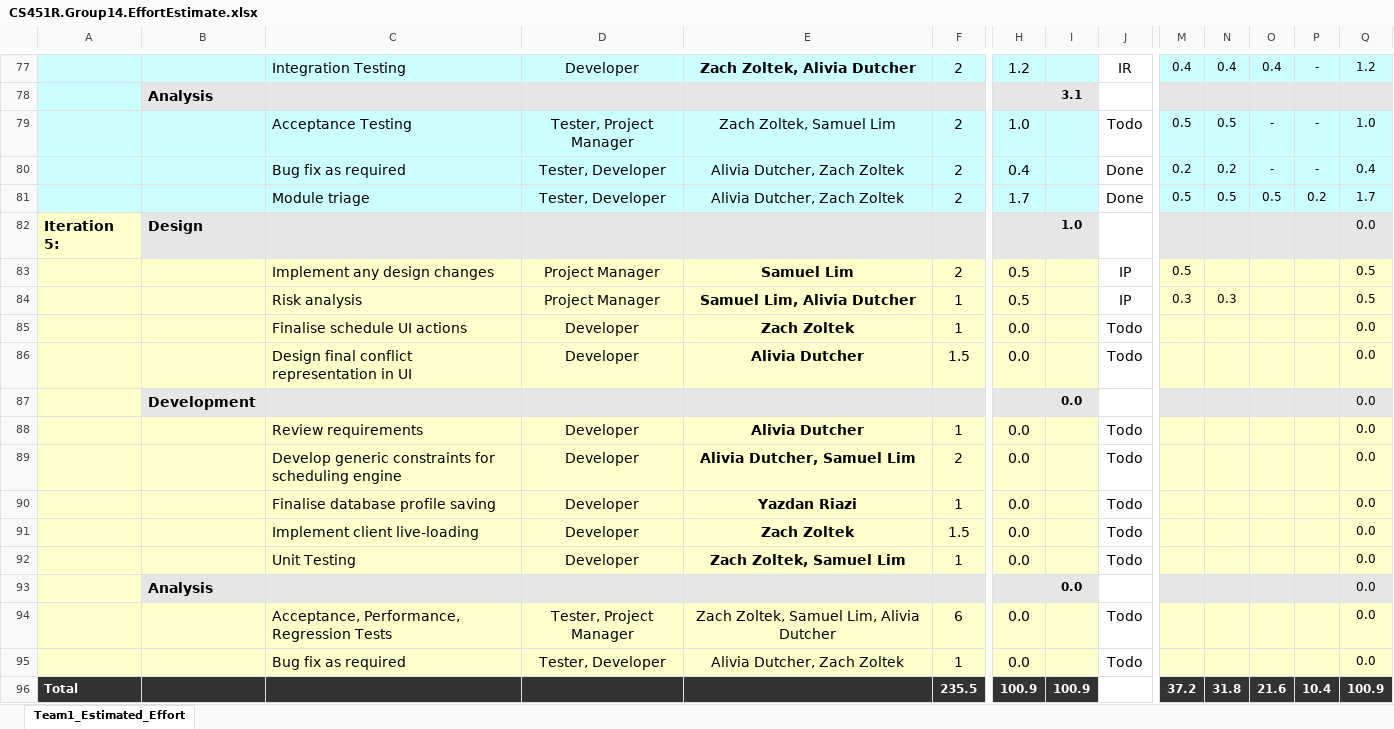
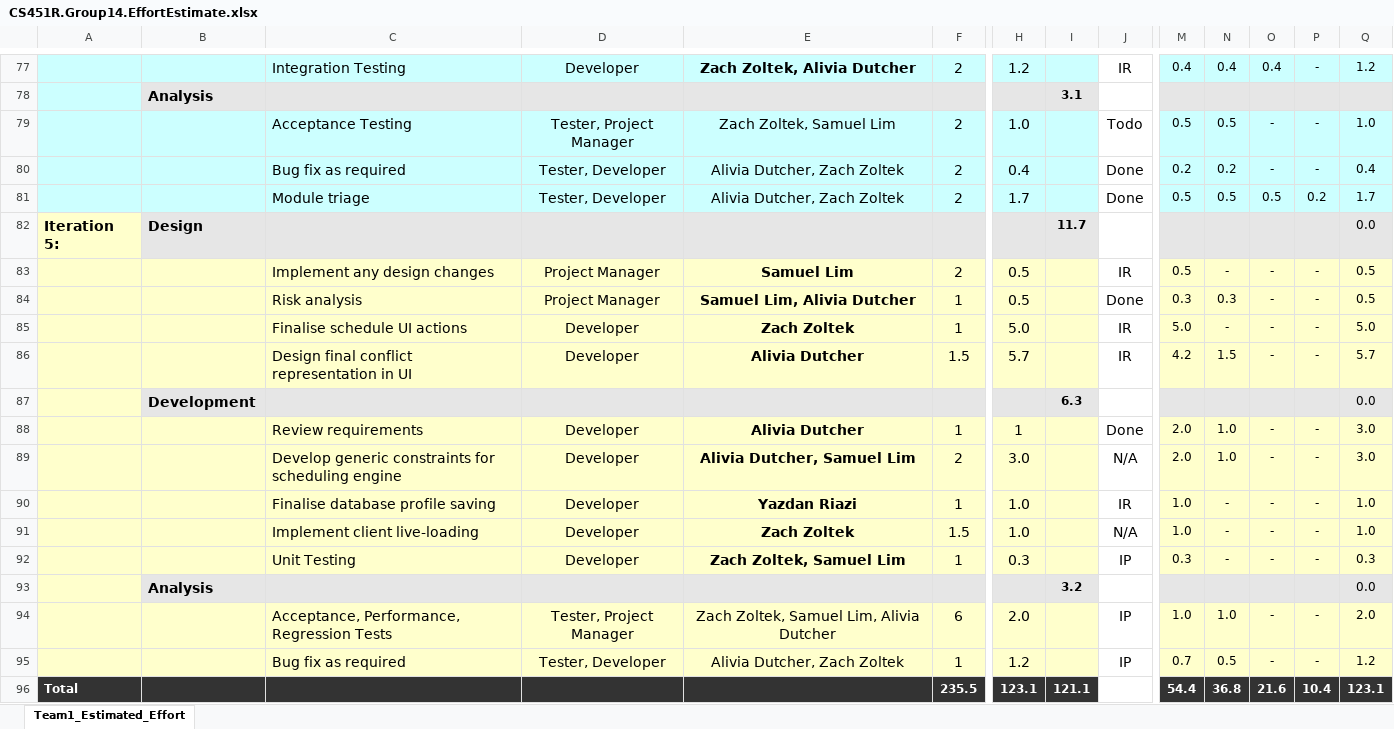
Before and after one commit to umkc-cs-451-2020-spring/umscheduler, an Excel workbook: documentation/CS451R.Group14.EffortEstimate.xlsx, sheet Team1_Estimated_Effort, drawn as a sheet; only a part is shown, gaps mark what is left out; values as stored, in another font and other column widths than the file's, no borders; charts and pictures and conditional formats not drawn; removed rows and columns are numbered as before the commit, all else as after; rows hold the shown columns only; the diff names each change by its address in the sheet, - before the commit and + after, or states it on an @@ line.

Commit message:
Update Iteration 5 documents

```diff
--- a/documentation/CS451R.Group14.EffortEstimate.xlsx (sheet Team1_Estimated_Effort)
+++ b/documentation/CS451R.Group14.EffortEstimate.xlsx (sheet Team1_Estimated_Effort)
-I82: 1.0
+I82: 11.7
-J83: IP
+J83: IR
-N83: (empty)
+N83: -
-O83:O84: (empty)
+O83:O84: -
-P83:P84: (empty)
+P83:P84: -
-J84: IP
+J84: Done
-row 85:  |  | Finalise schedule UI actions | Developer | Zach Zoltek | 1 | 0.0 |  | Todo |  |  |  |  | 0.0
-row 86:  |  | Design final conflict representation in UI | Developer | Alivia Dutcher | 1.5 | 0.0 |  | Todo |  |  |  |  | 0.0
+row 85:  |  | Finalise schedule UI actions | Developer | Zach Zoltek | 1 | 5.0 |  | IR | 5.0 | - | - | - | 5.0
+row 86:  |  | Design final conflict representation in UI | Developer | Alivia Dutcher | 1.5 | 5.7 |  | IR | 4.2 | 1.5 | - | - | 5.7
-I87: 0.0
+I87: 6.3
-row 88:  |  | Review requirements | Developer | Alivia Dutcher | 1 | 0.0 |  | Todo |  |  |  |  | 0.0
-row 89:  |  | Develop generic constraints for scheduling engine | Developer | Alivia Dutcher, Samuel Lim | 2 | 0.0 |  | Todo |  |  |  |  | 0.0
-row 90:  |  | Finalise database profile saving | Developer | Yazdan Riazi | 1 | 0.0 |  | Todo |  |  |  |  | 0.0
-row 91:  |  | Implement client live-loading | Developer | Zach Zoltek | 1.5 | 0.0 |  | Todo |  |  |  |  | 0.0
-row 92:  |  | Unit Testing | Developer | Zach Zoltek, Samuel Lim | 1 | 0.0 |  | Todo |  |  |  |  | 0.0
+row 88:  |  | Review requirements | Developer | Alivia Dutcher | 1 | 1 |  | Done | 2.0 | 1.0 | - | - | 3.0
+row 89:  |  | Develop generic constraints for scheduling engine | Developer | Alivia Dutcher, Samuel Lim | 2 | 3.0 |  | N/A | 2.0 | 1.0 | - | - | 3.0
+row 90:  |  | Finalise database profile saving | Developer | Yazdan Riazi | 1 | 1.0 |  | IR | 1.0 | - | - | - | 1.0
+row 91:  |  | Implement client live-loading | Developer | Zach Zoltek | 1.5 | 1.0 |  | N/A | 1.0 | - | - | - | 1.0
+row 92:  |  | Unit Testing | Developer | Zach Zoltek, Samuel Lim | 1 | 0.3 |  | IP | 0.3 | - | - | - | 0.3
-I93: 0.0
+I93: 3.2
-row 94:  |  | Acceptance, Performance, Regression Tests | Tester, Project Manager | Zach Zoltek, Samuel Lim, Alivia Dutcher | 6 | 0.0 |  | Todo |  |  |  |  | 0.0
-row 95:  |  | Bug fix as required | Tester, Developer | Alivia Dutcher, Zach Zoltek | 1 | 0.0 |  | Todo |  |  |  |  | 0.0
+row 94:  |  | Acceptance, Performance, Regression Tests | Tester, Project Manager | Zach Zoltek, Samuel Lim, Alivia Dutcher | 6 | 2.0 |  | IP | 1.0 | 1.0 | - | - | 2.0
+row 95:  |  | Bug fix as required | Tester, Developer | Alivia Dutcher, Zach Zoltek | 1 | 1.2 |  | IP | 0.7 | 0.5 | - | - | 1.2
-H96: 100.9
+H96: 123.1
-I96: 100.9
+I96: 121.1
-M96: 37.2
+M96: 54.4
-N96: 31.8
+N96: 36.8
-Q96: 100.9
+Q96: 123.1
```
Also changed, not shown: 1 other file.
